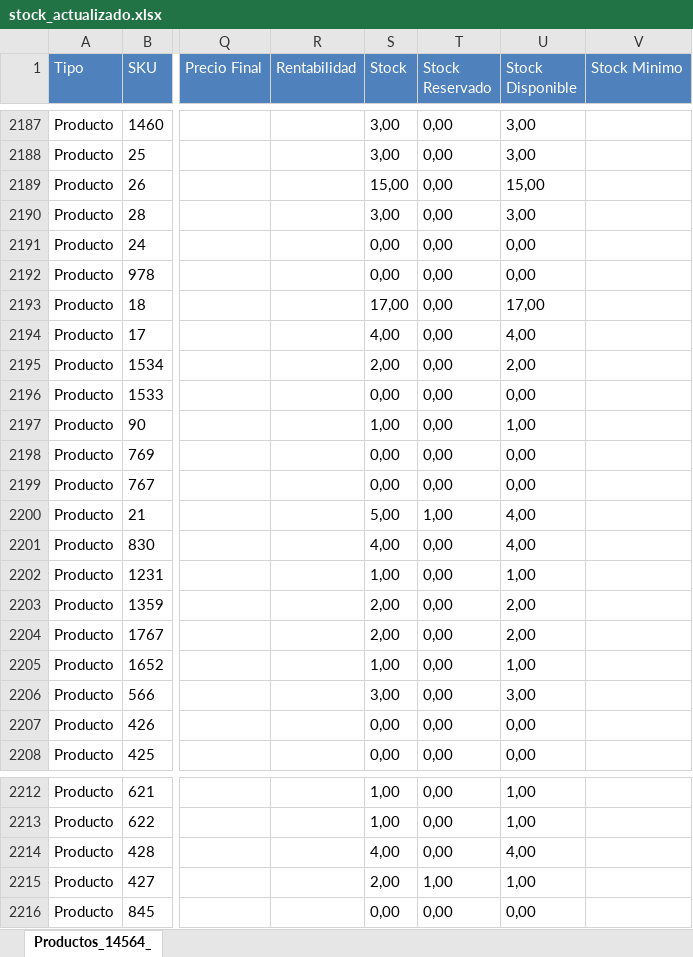
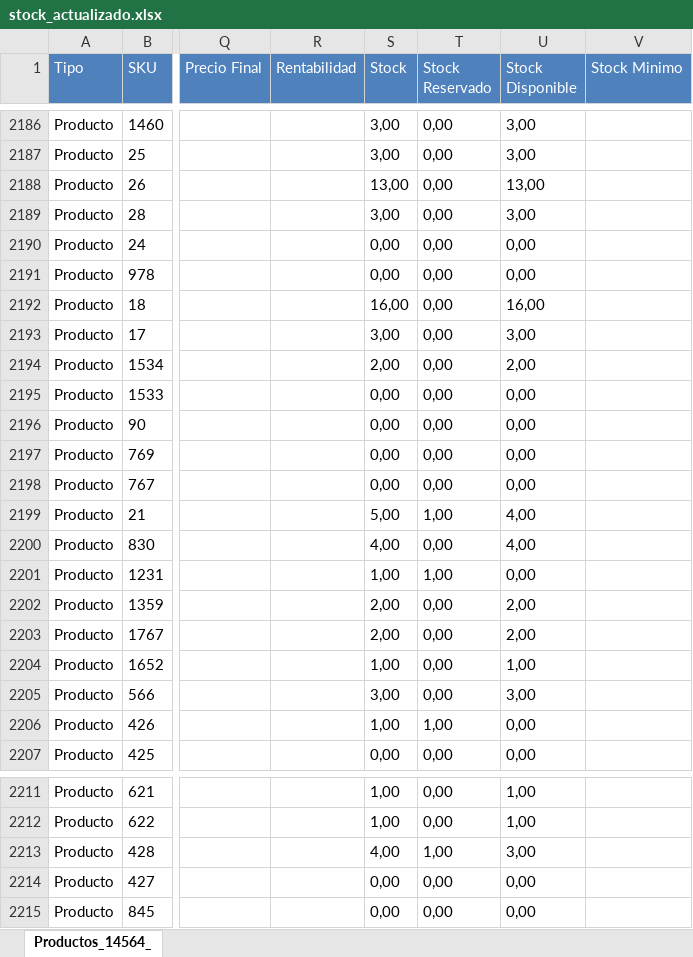
Before and after one commit to francoepiorelle-ship-it/tamarabecuestrestock, an Excel workbook: stock_actualizado.xlsx, sheet Productos_14564_, drawn as a sheet; only a part is shown, gaps mark what is left out; values as stored, in another font and other column widths than the file's, no borders; addresses are those after the commit; the diff covers the shown part only; the diff names each change by its address in the sheet, - before the commit and + after, or states it on an @@ line.

Commit message:
Actualización automática de stock: 2026-08-06 15:38:24

```diff
--- a/stock_actualizado.xlsx (sheet Productos_14564_)
+++ b/stock_actualizado.xlsx (sheet Productos_14564_)
-S2188 (Stock): 15,00
+S2188 (Stock): 13,00
-U2188 (Stock Disponible): 15,00
+U2188 (Stock Disponible): 13,00
-S2192 (Stock): 17,00
+S2192 (Stock): 16,00
-U2192 (Stock Disponible): 17,00
+U2192 (Stock Disponible): 16,00
-S2193 (Stock): 4,00
+S2193 (Stock): 3,00
-U2193 (Stock Disponible): 4,00
+U2193 (Stock Disponible): 3,00
-S2196 (Stock): 1,00
+S2196 (Stock): 0,00
-U2196 (Stock Disponible): 1,00
+U2196 (Stock Disponible): 0,00
-T2201 (Stock Reservado): 0,00
+T2201 (Stock Reservado): 1,00
-U2201 (Stock Disponible): 1,00
+U2201 (Stock Disponible): 0,00
-S2206 (Stock): 0,00
+S2206 (Stock): 1,00
-T2206 (Stock Reservado): 0,00
+T2206 (Stock Reservado): 1,00
-T2213 (Stock Reservado): 0,00
+T2213 (Stock Reservado): 1,00
-U2213 (Stock Disponible): 4,00
+U2213 (Stock Disponible): 3,00
-S2214 (Stock): 2,00
+S2214 (Stock): 0,00
-T2214 (Stock Reservado): 1,00
+T2214 (Stock Reservado): 0,00
-U2214 (Stock Disponible): 1,00
+U2214 (Stock Disponible): 0,00
```
Also changed, not shown: 1 removed row and 180 edited cells elsewhere in this sheet, 1 other file.
